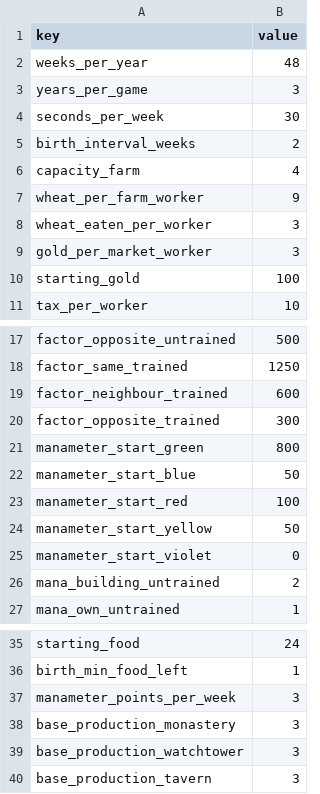
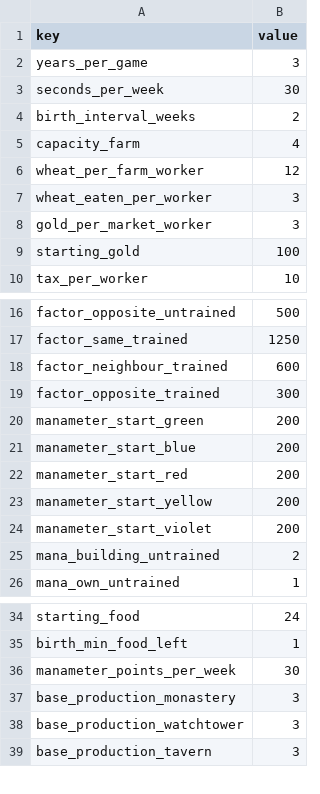
Before and after one commit to grrrisu/my_liege, a CSV file: priv/balance_inputs.csv, drawn as a sheet; only a part is shown, gaps mark what is left out.

```diff
--- a/priv/balance_inputs.csv
+++ b/priv/balance_inputs.csv
@@ -1,3 +1,2 @@
 key,value
-weeks_per_year,48
 years_per_game,3
@@ -6,3 +5,3 @@ birth_interval_weeks,2
 capacity_farm,4
-wheat_per_farm_worker,9
+wheat_per_farm_worker,12
 wheat_eaten_per_worker,3
@@ -20,7 +19,7 @@ factor_neighbour_trained,600
 factor_opposite_trained,300
-manameter_start_green,800
-manameter_start_blue,50
-manameter_start_red,100
-manameter_start_yellow,50
-manameter_start_violet,0
+manameter_start_green,200
+manameter_start_blue,200
+manameter_start_red,200
+manameter_start_yellow,200
+manameter_start_violet,200
 mana_building_untrained,2
@@ -36,3 +35,3 @@ starting_food,24
 birth_min_food_left,1
-manameter_points_per_week,3
+manameter_points_per_week,30
 base_production_monastery,3
```
Also changed, not shown: 10 other files.
